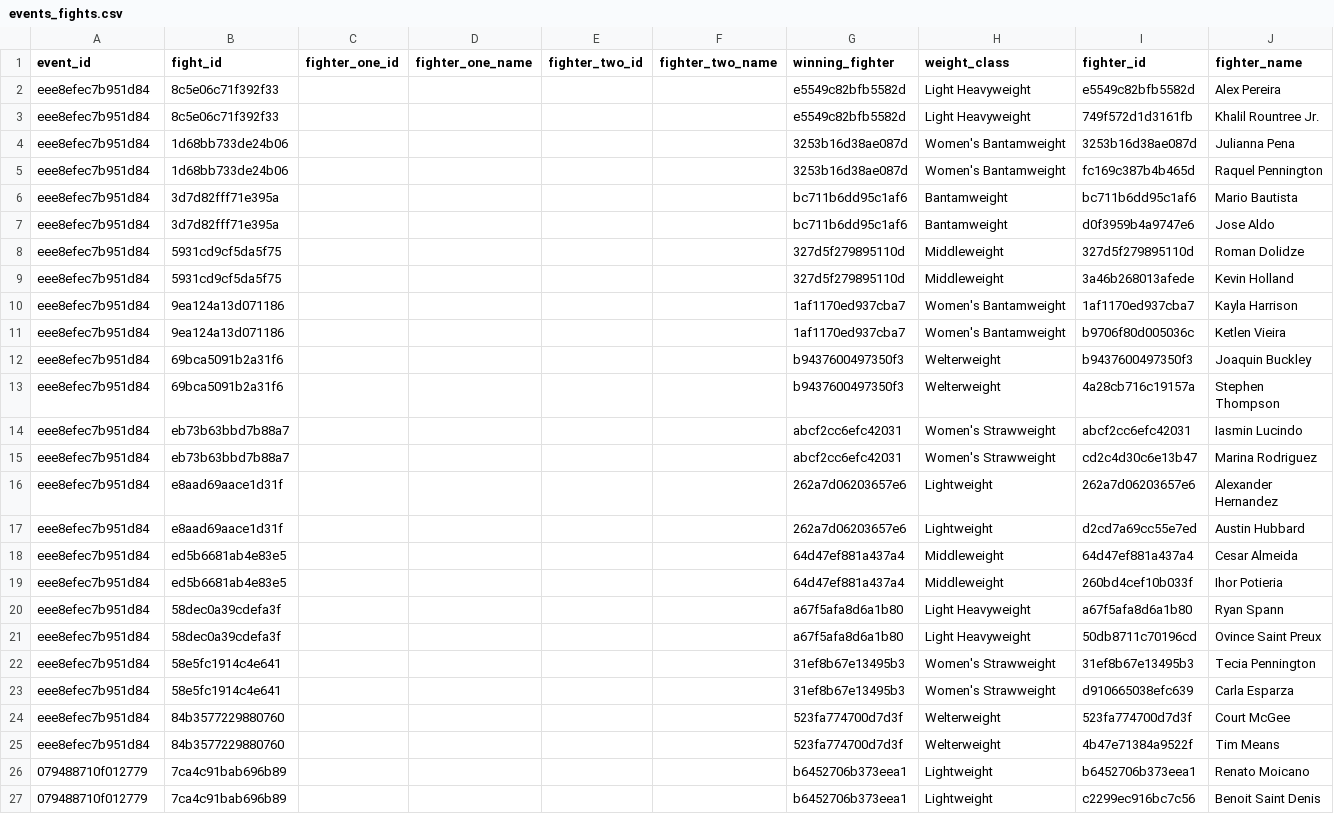
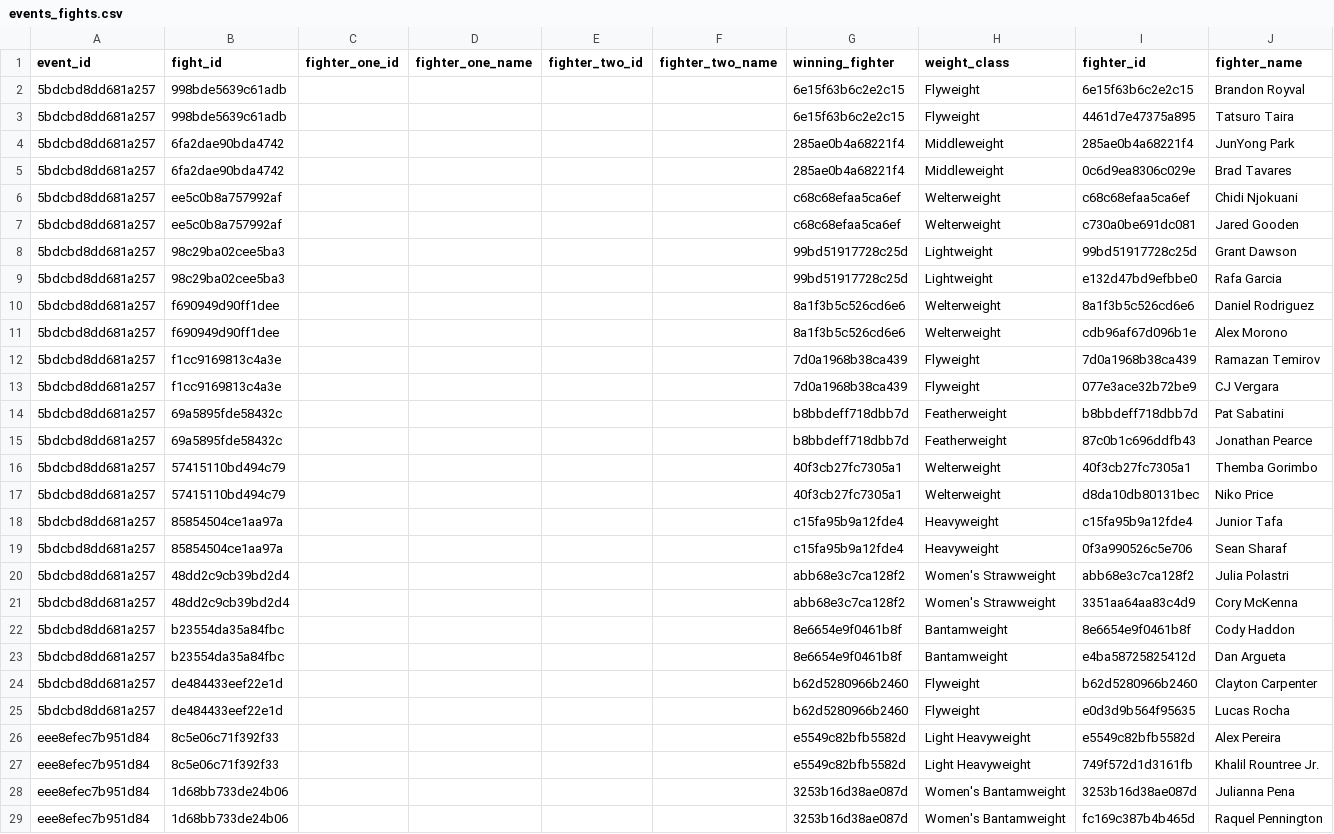
Before and after one commit to mjester93/ufc-data, a CSV file: events_fights.csv, drawn as a sheet; only a part is shown; the shorter side is filled out with more unchanged rows; the diff names each change by its address in the sheet, - before the commit and + after, or states it on an @@ line.

```diff
--- a/events_fights.csv
+++ b/events_fights.csv
+row 2: 5bdcbd8dd681a257 | 998bde5639c61adb |  |  |  |  | 6e15f63b6c2e2c15 | Flyweight | 6e15f63b6c2e2c15 | Brandon Royval
+row 3: 5bdcbd8dd681a257 | 998bde5639c61adb |  |  |  |  | 6e15f63b6c2e2c15 | Flyweight | 4461d7e47375a895 | Tatsuro Taira
+row 4: 5bdcbd8dd681a257 | 6fa2dae90bda4742 |  |  |  |  | 285ae0b4a68221f4 | Middleweight | 285ae0b4a68221f4 | JunYong Park
+row 5: 5bdcbd8dd681a257 | 6fa2dae90bda4742 |  |  |  |  | 285ae0b4a68221f4 | Middleweight | 0c6d9ea8306c029e | Brad Tavares
+row 6: 5bdcbd8dd681a257 | ee5c0b8a757992af |  |  |  |  | c68c68efaa5ca6ef | Welterweight | c68c68efaa5ca6ef | Chidi Njokuani
+row 7: 5bdcbd8dd681a257 | ee5c0b8a757992af |  |  |  |  | c68c68efaa5ca6ef | Welterweight | c730a0be691dc081 | Jared Gooden
+row 8: 5bdcbd8dd681a257 | 98c29ba02cee5ba3 |  |  |  |  | 99bd51917728c25d | Lightweight | 99bd51917728c25d | Grant Dawson
+row 9: 5bdcbd8dd681a257 | 98c29ba02cee5ba3 |  |  |  |  | 99bd51917728c25d | Lightweight | e132d47bd9efbbe0 | Rafa Garcia
+row 10: 5bdcbd8dd681a257 | f690949d90ff1dee |  |  |  |  | 8a1f3b5c526cd6e6 | Welterweight | 8a1f3b5c526cd6e6 | Daniel Rodriguez
+row 11: 5bdcbd8dd681a257 | f690949d90ff1dee |  |  |  |  | 8a1f3b5c526cd6e6 | Welterweight | cdb96af67d096b1e | Alex Morono
+row 12: 5bdcbd8dd681a257 | f1cc9169813c4a3e |  |  |  |  | 7d0a1968b38ca439 | Flyweight | 7d0a1968b38ca439 | Ramazan Temirov
+row 13: 5bdcbd8dd681a257 | f1cc9169813c4a3e |  |  |  |  | 7d0a1968b38ca439 | Flyweight | 077e3ace32b72be9 | CJ Vergara
+row 14: 5bdcbd8dd681a257 | 69a5895fde58432c |  |  |  |  | b8bbdeff718dbb7d | Featherweight | b8bbdeff718dbb7d | Pat Sabatini
+row 15: 5bdcbd8dd681a257 | 69a5895fde58432c |  |  |  |  | b8bbdeff718dbb7d | Featherweight | 87c0b1c696ddfb43 | Jonathan Pearce
+row 16: 5bdcbd8dd681a257 | 57415110bd494c79 |  |  |  |  | 40f3cb27fc7305a1 | Welterweight | 40f3cb27fc7305a1 | Themba Gorimbo
+row 17: 5bdcbd8dd681a257 | 57415110bd494c79 |  |  |  |  | 40f3cb27fc7305a1 | Welterweight | d8da10db80131bec | Niko Price
+row 18: 5bdcbd8dd681a257 | 85854504ce1aa97a |  |  |  |  | c15fa95b9a12fde4 | Heavyweight | c15fa95b9a12fde4 | Junior Tafa
+row 19: 5bdcbd8dd681a257 | 85854504ce1aa97a |  |  |  |  | c15fa95b9a12fde4 | Heavyweight | 0f3a990526c5e706 | Sean Sharaf
+row 20: 5bdcbd8dd681a257 | 48dd2c9cb39bd2d4 |  |  |  |  | abb68e3c7ca128f2 | Women's Strawweight | abb68e3c7ca128f2 | Julia Polastri
+row 21: 5bdcbd8dd681a257 | 48dd2c9cb39bd2d4 |  |  |  |  | abb68e3c7ca128f2 | Women's Strawweight | 3351aa64aa83c4d9 | Cory McKenna
+row 22: 5bdcbd8dd681a257 | b23554da35a84fbc |  |  |  |  | 8e6654e9f0461b8f | Bantamweight | 8e6654e9f0461b8f | Cody Haddon
+row 23: 5bdcbd8dd681a257 | b23554da35a84fbc |  |  |  |  | 8e6654e9f0461b8f | Bantamweight | e4ba58725825412d | Dan Argueta
+row 24: 5bdcbd8dd681a257 | de484433eef22e1d |  |  |  |  | b62d5280966b2460 | Flyweight | b62d5280966b2460 | Clayton Carpenter
+row 25: 5bdcbd8dd681a257 | de484433eef22e1d |  |  |  |  | b62d5280966b2460 | Flyweight | e0d3d9b564f95635 | Lucas Rocha
```
Also changed, not shown: events.csv, fighter_career_stats.csv, 2 other files.
